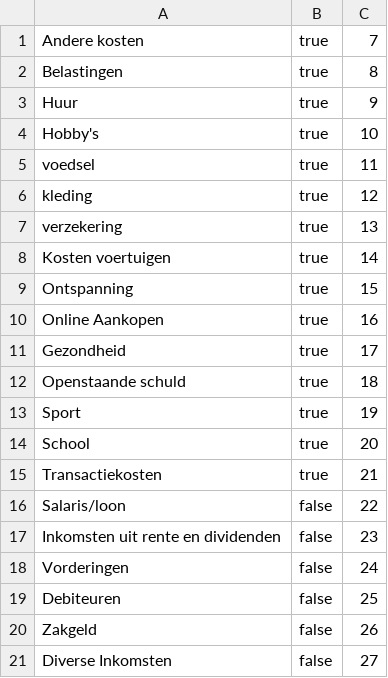
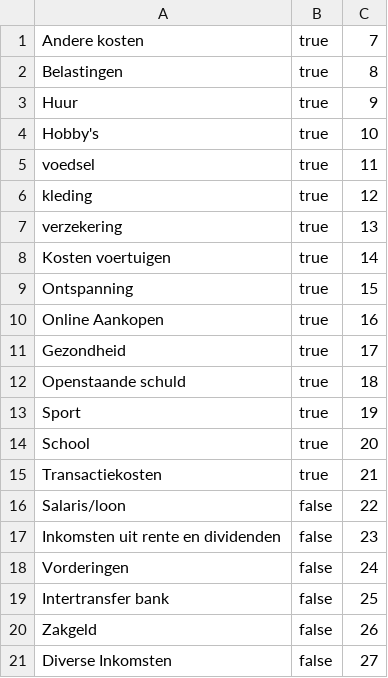
Before and after one commit to JonasBeans/bookkeeping-tool, a CSV file: src/main/resources/cost-centers.csv, drawn as a sheet.

Commit message:
Update cost-centers file due to change in balancesheet

```diff
--- a/src/main/resources/cost-centers.csv
+++ b/src/main/resources/cost-centers.csv
@@ -18,3 +18,3 @@ Inkomsten uit rente en dividenden, false,23
 Vorderingen,false,24
-Debiteuren,false,25
+Intertransfer bank,false,25
 Zakgeld,false,26
```
